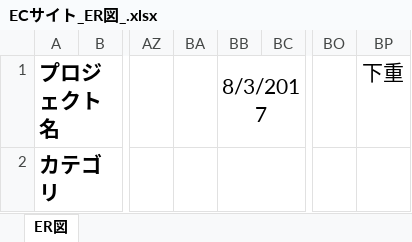
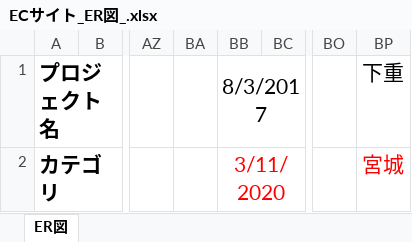
Before and after one commit to isa-education/DesignDocs, an Excel workbook: 設計書/01.基本設計/01.DB設計/ECサイト_ER図_.xlsx, sheet ER図, drawn as a sheet; only a part is shown, gaps mark what is left out; values as stored, in another font and other column widths than the file's, no borders; charts and pictures not drawn; the diff names each change by its address in the sheet, - before the commit and + after, or states it on an @@ line.

```diff
--- a/設計書/01.基本設計/01.DB設計/ECサイト_ER図_.xlsx (sheet ER図)
+++ b/設計書/01.基本設計/01.DB設計/ECサイト_ER図_.xlsx (sheet ER図)
-BB2: (empty)
+BB2: 3/11/2020
-BP2: (empty)
+BP2: 宮城
```
Also changed, not shown: charts or pictures, 設計書/01.基本設計/01.DB設計/【研修内製化】テーブル定義書.xlsx, 1 other file.
